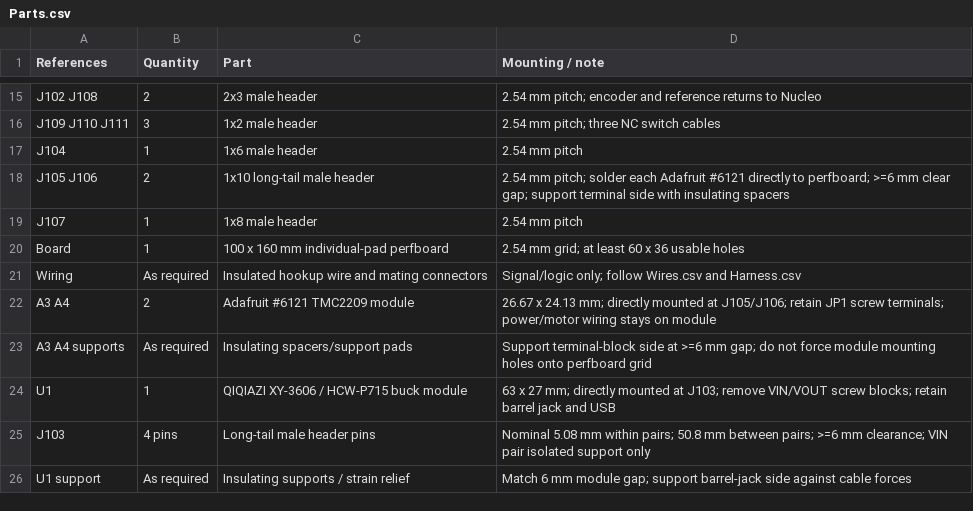
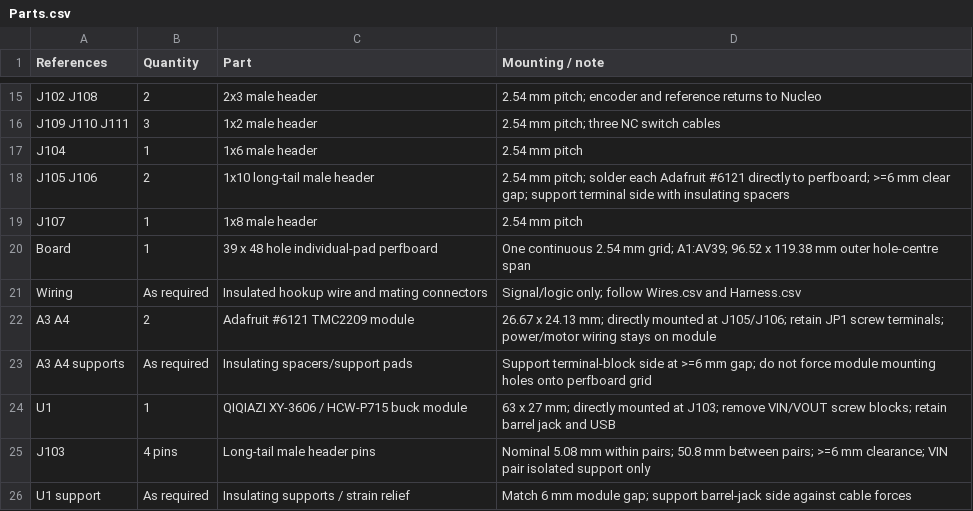
Before and after one commit to daleondev/ProtoMate_Control, a CSV file: hardware/assembly/Parts.csv, drawn as a sheet; only a part is shown, gaps mark what is left out.

```diff
--- a/hardware/assembly/Parts.csv
+++ b/hardware/assembly/Parts.csv
@@ -19,3 +19,3 @@ J105 J106,2,1x10 long-tail male header,2.54 mm pitch; solder each Adafruit #6121
 J107,1,1x8 male header,2.54 mm pitch
-Board,1,100 x 160 mm individual-pad perfboard,2.54 mm grid; at least 60 x 36 usable holes
+Board,1,39 x 48 hole individual-pad perfboard,One continuous 2.54 mm grid; A1:AV39; 96.52 x 119.38 mm outer hole-centre span
 Wiring,As required,Insulated hookup wire and mating connectors,Signal/logic only; follow Wires.csv and Harness.csv
```
Also changed, not shown: hardware/assembly/Harness.csv, hardware/assembly/Holes.csv, 11 other files.
